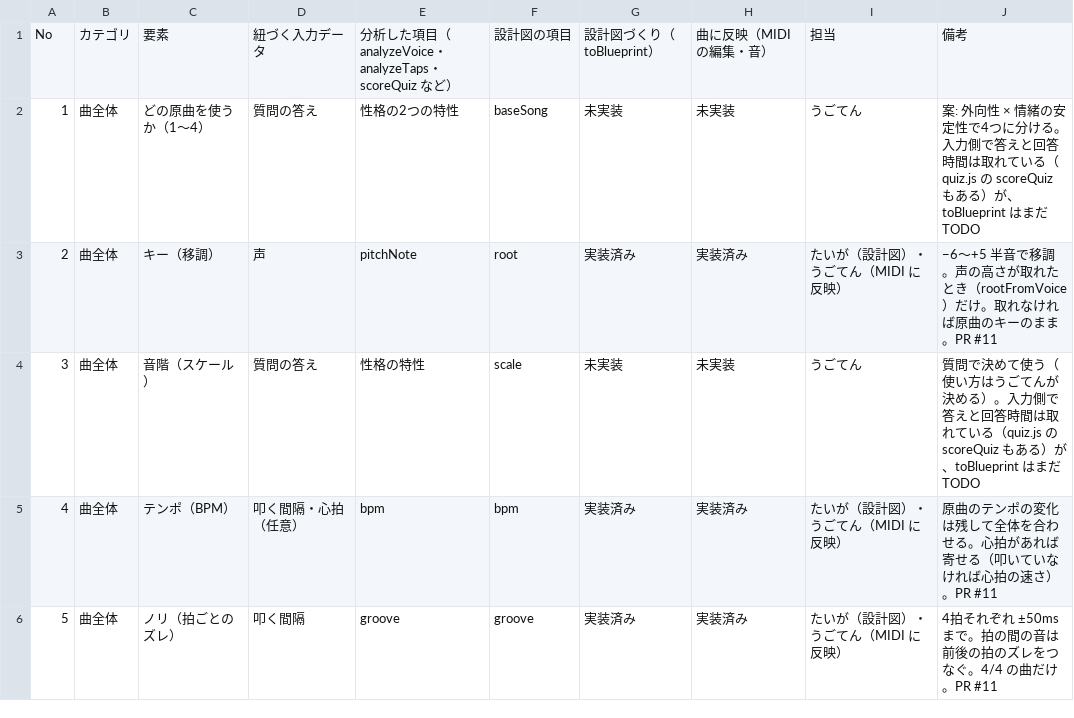
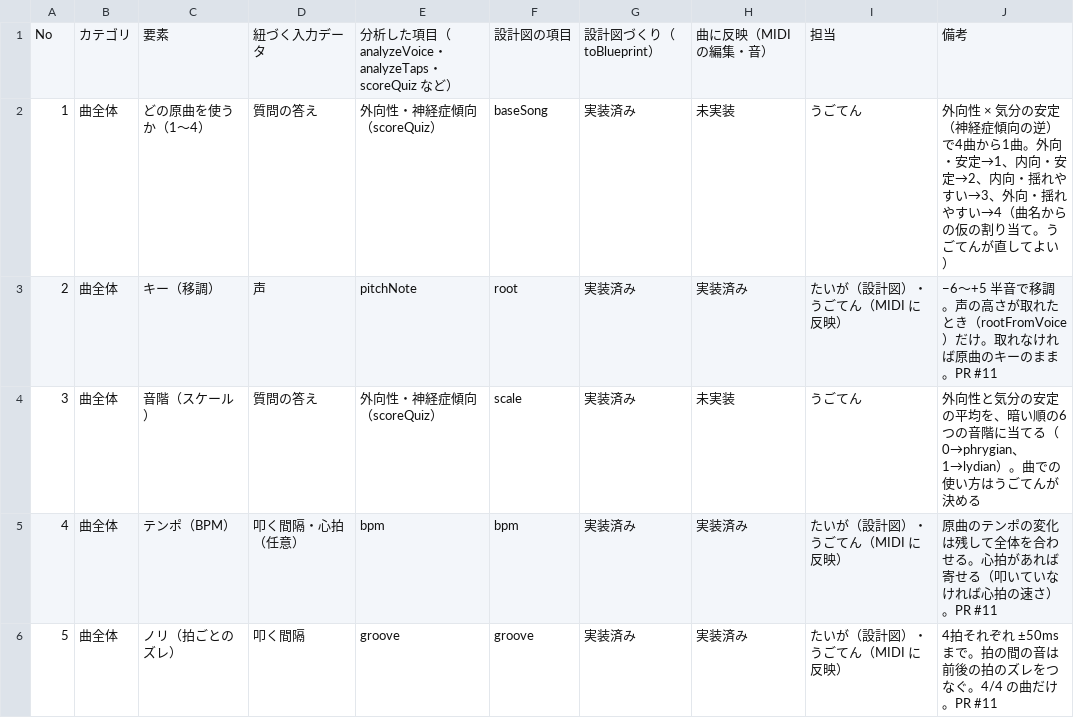
Before and after one commit to menter-Hackathon/team3, a CSV file: docs/song-elements.csv, drawn as a sheet; only a part is shown; the diff covers the shown part only.

Commit message:
Turn quiz answers into blueprint song choice, scale, density and sections

```diff
--- a/docs/song-elements.csv
+++ b/docs/song-elements.csv
@@ -1,5 +1,5 @@
 No,カテゴリ,要素,紐づく入力データ,分析した項目（analyzeVoice・analyzeTaps・scoreQuiz など）,設計図の項目,設計図づくり（toBlueprint）,曲に反映（MIDI の編集・音）,担当,備考
-1,曲全体,どの原曲を使うか（1〜4）,質問の答え,性格の2つの特性,baseSong,未実装,未実装,うごてん,案: 外向性 × 情緒の安定性で4つに分ける。入力側で答えと回答時間は取れている（quiz.js の scoreQuiz もある）が、toBlueprint はまだ TODO
+1,曲全体,どの原曲を使うか（1〜4）,質問の答え,外向性・神経症傾向（scoreQuiz）,baseSong,実装済み,未実装,うごてん,外向性 × 気分の安定（神経症傾向の逆）で4曲から1曲。外向・安定→1、内向・安定→2、内向・揺れやすい→3、外向・揺れやすい→4（曲名からの仮の割り当て。うごてんが直してよい）
 2,曲全体,キー（移調）,声,pitchNote,root,実装済み,実装済み,たいが（設計図）・うごてん（MIDI に反映）,−6〜+5 半音で移調。声の高さが取れたとき（rootFromVoice）だけ。取れなければ原曲のキーのまま。PR #11
-3,曲全体,音階（スケール）,質問の答え,性格の特性,scale,未実装,未実装,うごてん,質問で決めて使う（使い方はうごてんが決める）。入力側で答えと回答時間は取れている（quiz.js の scoreQuiz もある）が、toBlueprint はまだ TODO
+3,曲全体,音階（スケール）,質問の答え,外向性・神経症傾向（scoreQuiz）,scale,実装済み,未実装,うごてん,外向性と気分の安定の平均を、暗い順の6つの音階に当てる（0→phrygian、1→lydian）。曲での使い方はうごてんが決める
 4,曲全体,テンポ（BPM）,叩く間隔・心拍（任意）,bpm,bpm,実装済み,実装済み,たいが（設計図）・うごてん（MIDI に反映）,原曲のテンポの変化は残して全体を合わせる。心拍があれば寄せる（叩いていなければ心拍の速さ）。PR #11
```
Also changed, not shown: 12 edited cells elsewhere in this file, 2 other files.
